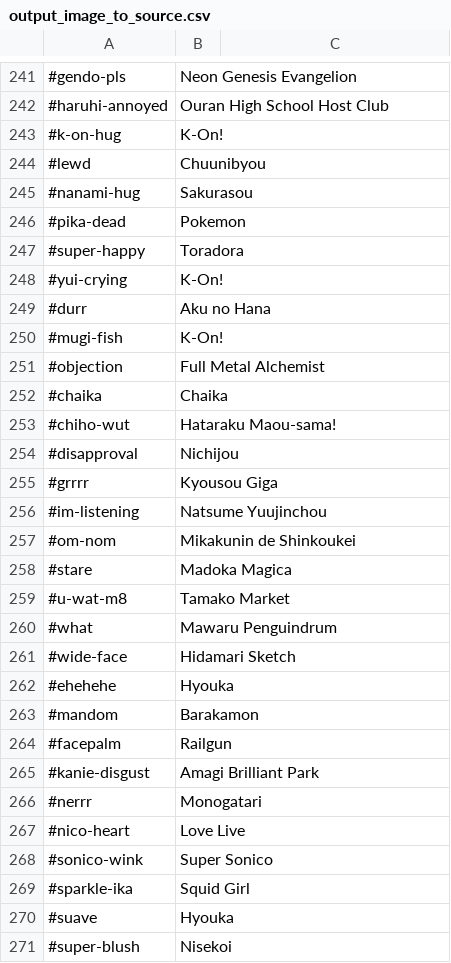
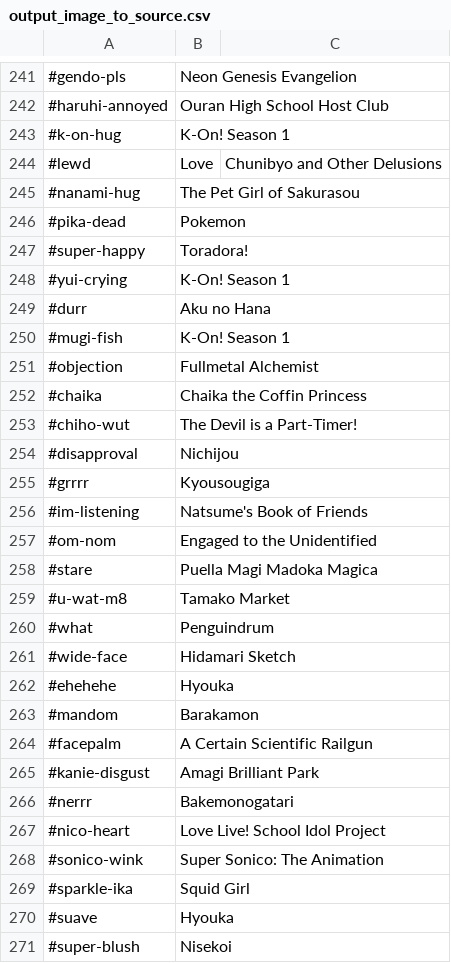
Before and after one commit to ehnhan/WhatsThatAnime, a CSV file: parser/image_to_source/output_image_to_source.csv, drawn as a sheet; only a part is shown, gaps mark what is left out; the diff covers the shown part only.

```diff
--- a/parser/image_to_source/output_image_to_source.csv
+++ b/parser/image_to_source/output_image_to_source.csv
@@ -242,20 +242,20 @@
 #haruhi-annoyed,Ouran High School Host Club
-#k-on-hug,K-On!
-#lewd,Chuunibyou
-#nanami-hug,Sakurasou
+#k-on-hug,K-On! Season 1
+#lewd,Love, Chunibyo and Other Delusions
+#nanami-hug,The Pet Girl of Sakurasou
 #pika-dead,Pokemon
-#super-happy,Toradora
-#yui-crying,K-On!
+#super-happy,Toradora!
+#yui-crying,K-On! Season 1
 #durr,Aku no Hana
-#mugi-fish,K-On!
-#objection,Full Metal Alchemist
-#chaika,Chaika
-#chiho-wut,Hataraku Maou-sama!
+#mugi-fish,K-On! Season 1
+#objection,Fullmetal Alchemist
+#chaika,Chaika the Coffin Princess
+#chiho-wut,The Devil is a Part-Timer!
 #disapproval,Nichijou
-#grrrr,Kyousou Giga
-#im-listening,Natsume Yuujinchou
-#om-nom,Mikakunin de Shinkoukei
-#stare,Madoka Magica
+#grrrr,Kyousougiga
+#im-listening,Natsume's Book of Friends
+#om-nom,Engaged to the Unidentified
+#stare,Puella Magi Madoka Magica
 #u-wat-m8,Tamako Market
-#what,Mawaru Penguindrum
+#what,Penguindrum
 #wide-face,Hidamari Sketch
@@ -263,7 +263,7 @@
 #mandom,Barakamon
-#facepalm,Railgun
+#facepalm,A Certain Scientific Railgun
 #kanie-disgust,Amagi Brilliant Park
-#nerrr,Monogatari
-#nico-heart,Love Live
-#sonico-wink,Super Sonico
+#nerrr,Bakemonogatari
+#nico-heart,Love Live! School Idol Project
+#sonico-wink,Super Sonico: The Animation
 #sparkle-ika,Squid Girl
```
Also changed, not shown: 146 edited cells elsewhere in this file, 3 other files.
